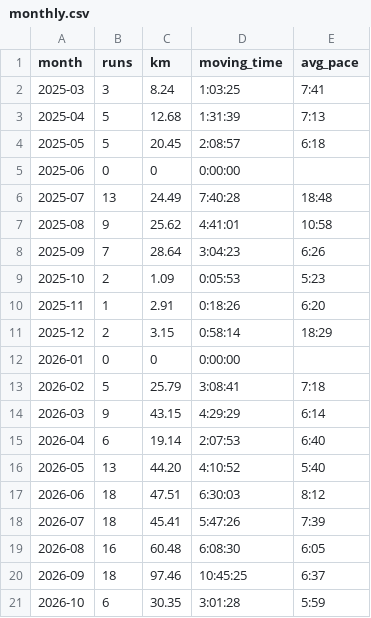
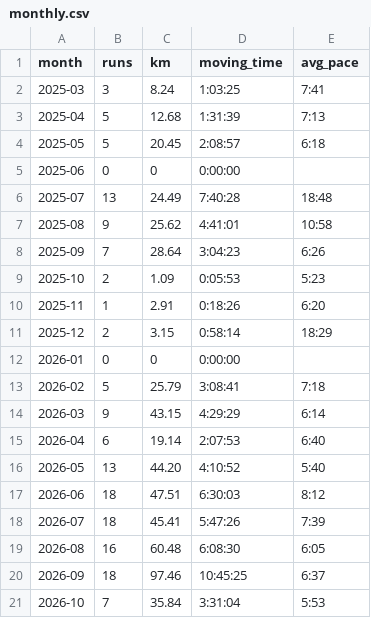
Before and after one commit to janjan0874-beep/running-dashboard, a CSV file: data/monthly.csv, drawn as a sheet.

```diff
--- a/data/monthly.csv
+++ b/data/monthly.csv
@@ -20,2 +20,2 @@ month,runs,km,moving_time,avg_pace
 2026-09,18,97.46,10:45:25,6:37
-2026-10,6,30.35,3:01:28,5:59
+2026-10,7,35.84,3:31:04,5:53
```
Also changed, not shown: data/activities.csv, 6 other files.
